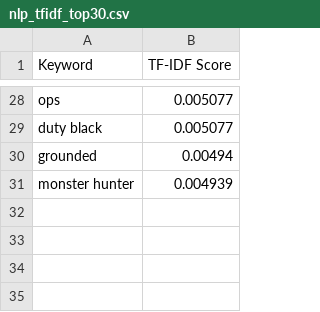
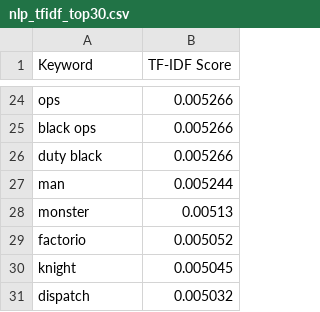
Before and after one commit to Bahaa204/Data-Science-and-Web-Scraping-Project, a CSV file: nlp_outputs/nlp_tfidf_top30.csv, drawn as a sheet; only a part is shown, gaps mark what is left out; removed rows and columns are numbered as before the commit, all else as after; the diff covers the shown part only; the diff names each change by its address in the sheet, - before the commit and + after, or states it on an @@ line.

```diff
--- a/nlp_outputs/nlp_tfidf_top30.csv
+++ b/nlp_outputs/nlp_tfidf_top30.csv
-B24 (TF-IDF Score): 0.005077
+B24 (TF-IDF Score): 0.005266
+row 25: black ops | 0.005266
-B26 (TF-IDF Score): 0.005077
+B26 (TF-IDF Score): 0.005266
-row 30: grounded | 0.00494
-row 31: monster hunter | 0.004939
+row 27: man | 0.005244
+row 28: monster | 0.00513
+row 29: factorio | 0.005052
+row 30: knight | 0.005045
+row 31: dispatch | 0.005032
```
Also changed, not shown: 10 added rows, 14 removed rows and 12 edited cells elsewhere in this file, eda_outputs/Descriptive_stats_per_platform.csv, ml_outputs/ml_kmeans_clusters.csv, 25 other files.
